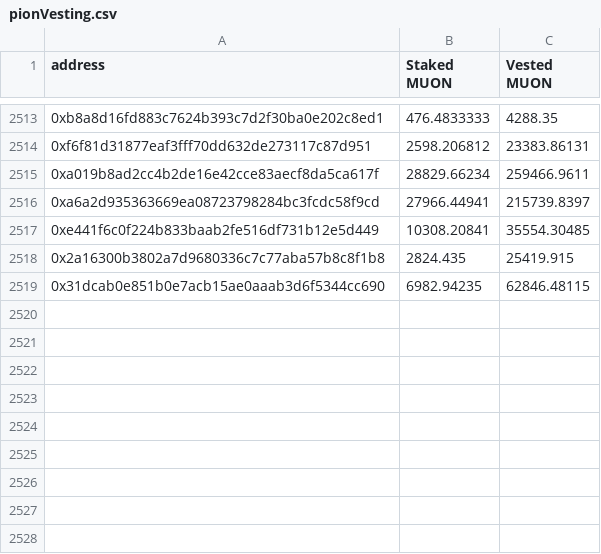
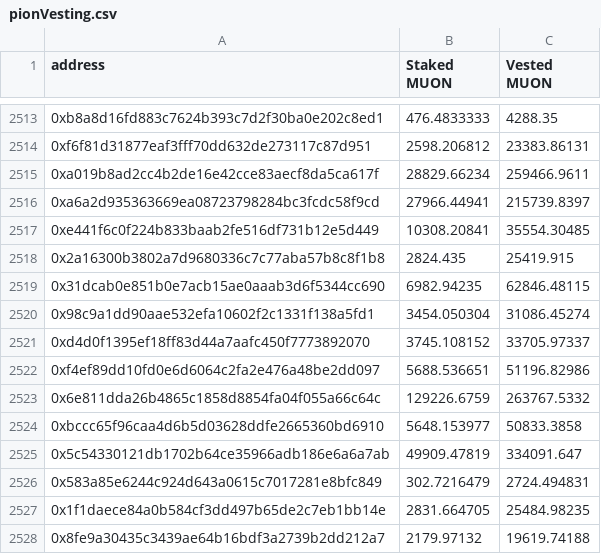
Before and after one commit to abbasnosrati/muon-delegate-ui, a CSV file: public/assets/files/pionVesting.csv, drawn as a sheet; only a part is shown, gaps mark what is left out; the diff names each change by its address in the sheet, - before the commit and + after, or states it on an @@ line.

Commit message:
csv data

```diff
--- a/public/assets/files/pionVesting.csv
+++ b/public/assets/files/pionVesting.csv
+row 2520: 0x98c9a1dd90aae532efa10602f2c1331f138a5fd1 | 3454.050304 | 31086.45274
+row 2521: 0xd4d0f1395ef18ff83d44a7aafc450f7773892070 | 3745.108152 | 33705.97337
+row 2522: 0xf4ef89dd10fd0e6d6064c2fa2e476a48be2dd097 | 5688.536651 | 51196.82986
+row 2523: 0x6e811dda26b4865c1858d8854fa04f055a66c64c | 129226.6759 | 263767.5332
+row 2524: 0xbccc65f96caa4d6b5d03628ddfe2665360bd6910 | 5648.153977 | 50833.3858
+row 2525: 0x5c54330121db1702b64ce35966adb186e6a6a7ab | 49909.47819 | 334091.647
+row 2526: 0x583a85e6244c924d643a0615c7017281e8bfc849 | 302.7216479 | 2724.494831
+row 2527: 0x1f1daece84a0b584cf3dd497b65de2c7eb1bb14e | 2831.664705 | 25484.98235
+row 2528: 0x8fe9a30435c3439ae64b16bdf3a2739b2dd212a7 | 2179.97132 | 19619.74188
```
